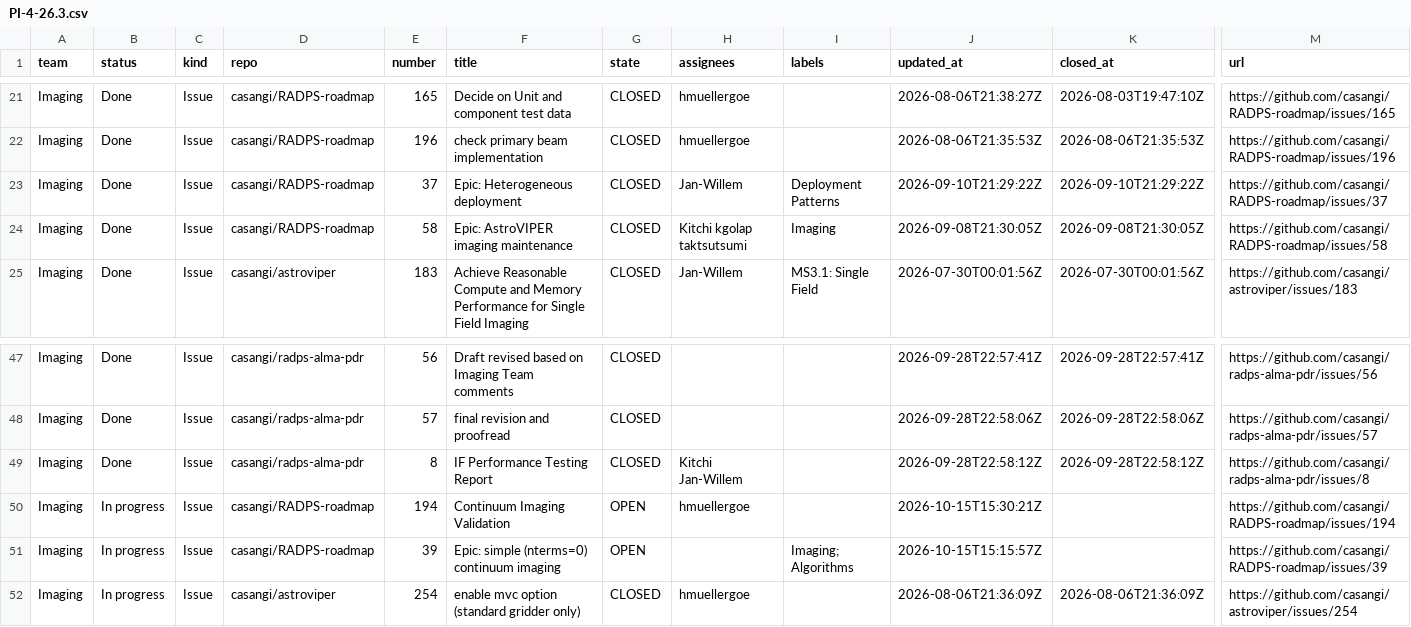
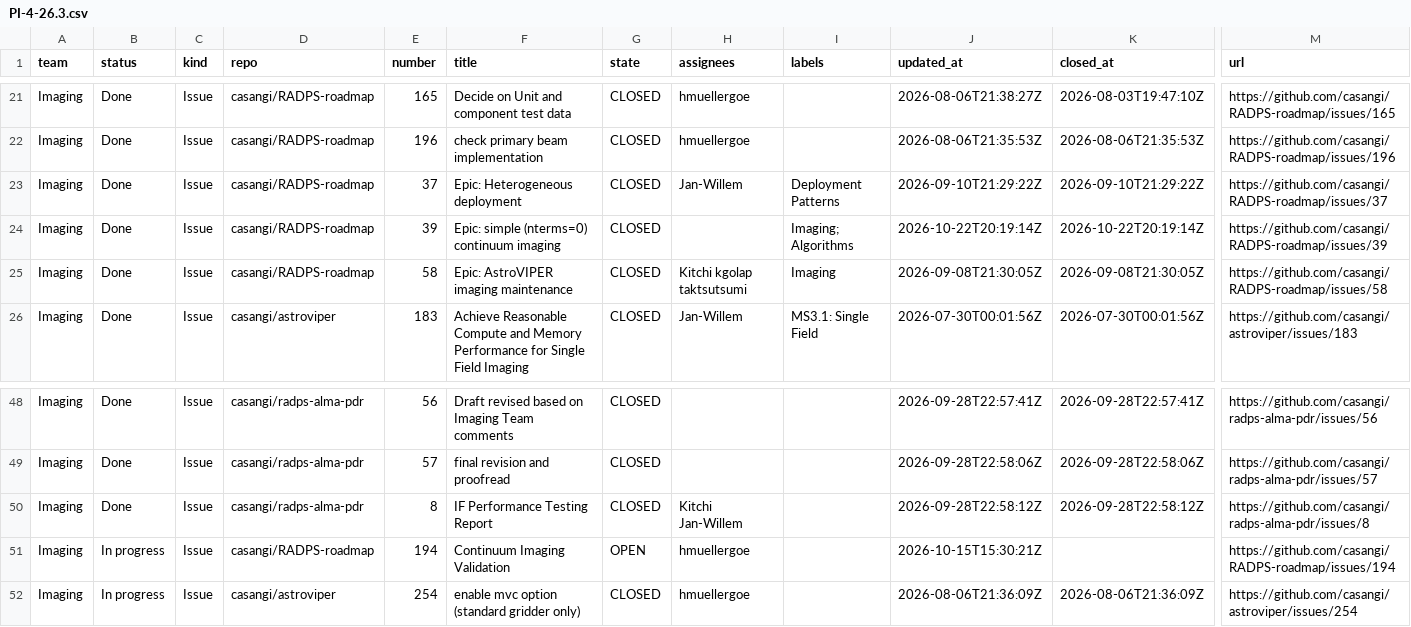
Before and after one commit to casangi/RADPS-roadmap, a CSV file: project33/pi/PI-4-26.3.csv, drawn as a sheet; only a part is shown, gaps mark what is left out; removed rows and columns are numbered as before the commit, all else as after; rows hold the shown columns only; the diff names each change by its address in the sheet, - before the commit and + after, or states it on an @@ line.

```diff
--- a/project33/pi/PI-4-26.3.csv
+++ b/project33/pi/PI-4-26.3.csv
+row 24: Imaging | Done | Issue | casangi/RADPS-roadmap | 39 | Epic: simple (nterms=0) continuum imaging | CLOSED |  | Imaging; Algorithms | 2026-10-22T20:19:14Z | 2026-10-22T20:19:14Z | https://github.com/casangi/RADPS-roadmap/issues/39
-row 51: Imaging | In progress | Issue | casangi/RADPS-roadmap | 39 | Epic: simple (nterms=0) continuum imaging | OPEN |  | Imaging; Algorithms | 2026-10-15T15:15:57Z |  | https://github.com/casangi/RADPS-roadmap/issues/39
```
Also changed, not shown: project33/changes-log.csv, project33/pi/PI26.4.csv, 3 other files.
